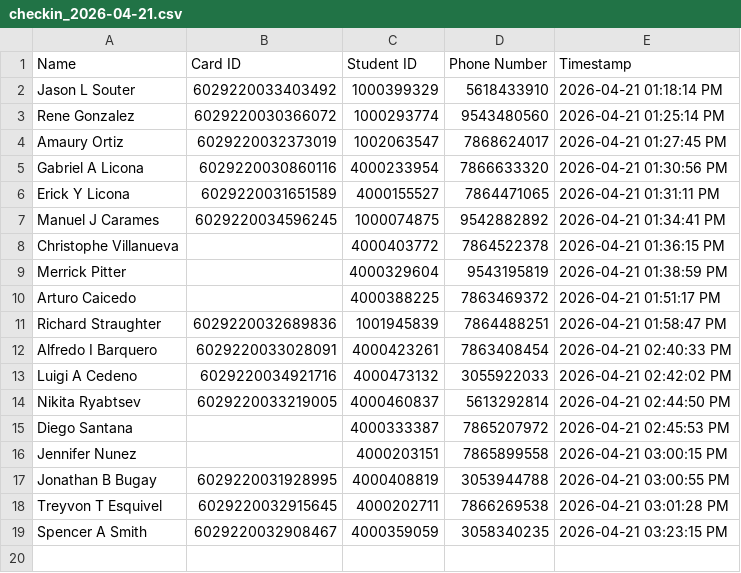
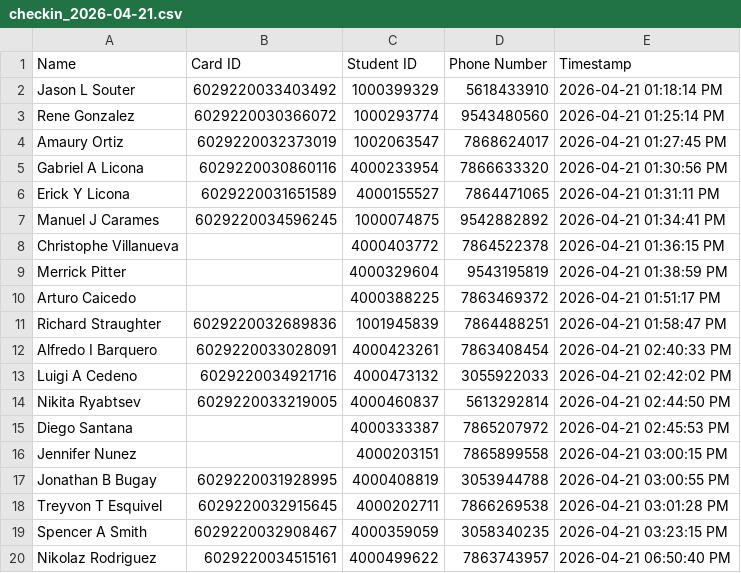
Before and after one commit to G33k-star/smart-id-verification-system, a CSV file: data/checkins/checkin_2026-04-21.csv, drawn as a sheet; the diff names each change by its address in the sheet, - before the commit and + after, or states it on an @@ line.

```diff
--- a/data/checkins/checkin_2026-04-21.csv
+++ b/data/checkins/checkin_2026-04-21.csv
+row 20: Nikolaz Rodriguez | 6029220034515161 | 4000499622 | 7863743957 | 2026-04-21 06:50:40 PM
```
Also changed, not shown: data/students/database.csv, 2 other files.
